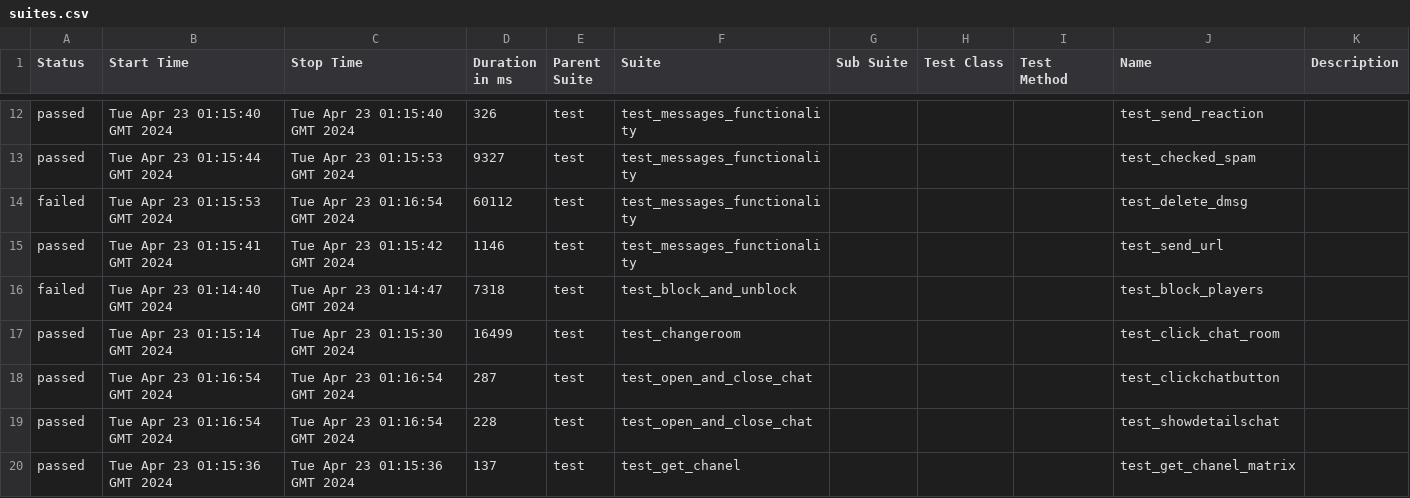
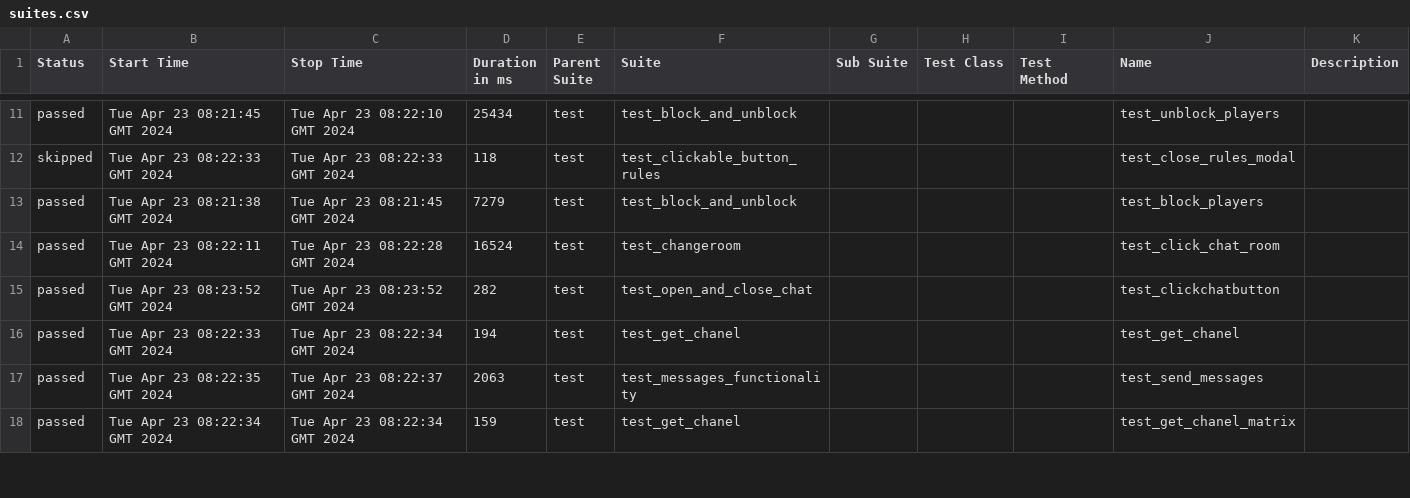
Before and after one commit to VladimirSaf95/ChatProject, a CSV file: data/suites.csv, drawn as a sheet; only a part is shown, gaps mark what is left out; the diff covers the shown part only.

Commit message:
Deploying to gh-pages from @ VladimirSaf95/ChatProject@da937cbf63d1af45d0021944f047c50247688d9a 🚀

```diff
--- a/data/suites.csv
+++ b/data/suites.csv
@@ -12,9 +11,8 @@
-"passed","Tue Apr 23 01:15:40 GMT 2024","Tue Apr 23 01:15:40 GMT 2024","326","test","test_messages_functionality","","","","test_send_reaction",""
-"passed","Tue Apr 23 01:15:44 GMT 2024","Tue Apr 23 01:15:53 GMT 2024","9327","test","test_messages_functionality","","","","test_checked_spam",""
-"failed","Tue Apr 23 01:15:53 GMT 2024","Tue Apr 23 01:16:54 GMT 2024","60112","test","test_messages_functionality","","","","test_delete_dmsg",""
-"passed","Tue Apr 23 01:15:41 GMT 2024","Tue Apr 23 01:15:42 GMT 2024","1146","test","test_messages_functionality","","","","test_send_url",""
-"failed","Tue Apr 23 01:14:40 GMT 2024","Tue Apr 23 01:14:47 GMT 2024","7318","test","test_block_and_unblock","","","","test_block_players",""
-"passed","Tue Apr 23 01:15:14 GMT 2024","Tue Apr 23 01:15:30 GMT 2024","16499","test","test_changeroom","","","","test_click_chat_room",""
-"passed","Tue Apr 23 01:16:54 GMT 2024","Tue Apr 23 01:16:54 GMT 2024","287","test","test_open_and_close_chat","","","","test_clickchatbutton",""
-"passed","Tue Apr 23 01:16:54 GMT 2024","Tue Apr 23 01:16:54 GMT 2024","228","test","test_open_and_close_chat","","","","test_showdetailschat",""
-"passed","Tue Apr 23 01:15:36 GMT 2024","Tue Apr 23 01:15:36 GMT 2024","137","test","test_get_chanel","","","","test_get_chanel_matrix",""
+"passed","Tue Apr 23 08:21:45 GMT 2024","Tue Apr 23 08:22:10 GMT 2024","25434","test","test_block_and_unblock","","","","test_unblock_players",""
+"skipped","Tue Apr 23 08:22:33 GMT 2024","Tue Apr 23 08:22:33 GMT 2024","118","test","test_clickable_button_rules","","","","test_close_rules_modal",""
+"passed","Tue Apr 23 08:21:38 GMT 2024","Tue Apr 23 08:21:45 GMT 2024","7279","test","test_block_and_unblock","","","","test_block_players",""
+"passed","Tue Apr 23 08:22:11 GMT 2024","Tue Apr 23 08:22:28 GMT 2024","16524","test","test_changeroom","","","","test_click_chat_room",""
+"passed","Tue Apr 23 08:23:52 GMT 2024","Tue Apr 23 08:23:52 GMT 2024","282","test","test_open_and_close_chat","","","","test_clickchatbutton",""
+"passed","Tue Apr 23 08:22:33 GMT 2024","Tue Apr 23 08:22:34 GMT 2024","194","test","test_get_chanel","","","","test_get_chanel",""
+"passed","Tue Apr 23 08:22:35 GMT 2024","Tue Apr 23 08:22:37 GMT 2024","2063","test","test_messages_functionality","","","","test_send_messages",""
+"passed","Tue Apr 23 08:22:34 GMT 2024","Tue Apr 23 08:22:34 GMT 2024","159","test","test_get_chanel","","","","test_get_chanel_matrix",""
```
Also changed, not shown: 5 added rows, 4 removed rows and 46 edited cells elsewhere in this file, data/behaviors.csv, 52 other files.
